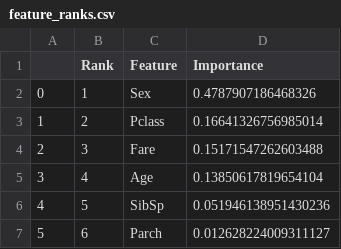
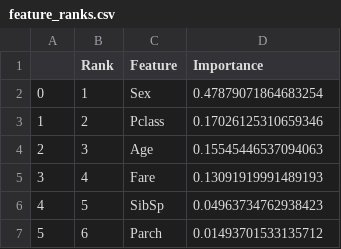
Before and after one commit to UBC-MDS/sylvia_patrick_Titanic_Survival_ML, a CSV file: results/feature_ranks.csv, drawn as a sheet.

```diff
--- a/results/feature_ranks.csv
+++ b/results/feature_ranks.csv
@@ -1,7 +1,7 @@
 ,Rank,Feature,Importance
-0,1,Sex,0.4787907186468326
-1,2,Pclass,0.16641326756985014
-2,3,Fare,0.15171547262603488
-3,4,Age,0.13850617819654104
-4,5,SibSp,0.051946138951430236
-5,6,Parch,0.012628224009311127
+0,1,Sex,0.47879071864683254
+1,2,Pclass,0.17026125310659346
+2,3,Age,0.15545446537094063
+3,4,Fare,0.13091919991489193
+4,5,SibSp,0.04963734762938423
+5,6,Parch,0.01493701533135712
```
Also changed, not shown: results/test_prediction.csv, results/train_prediction.csv, 6 other files.
